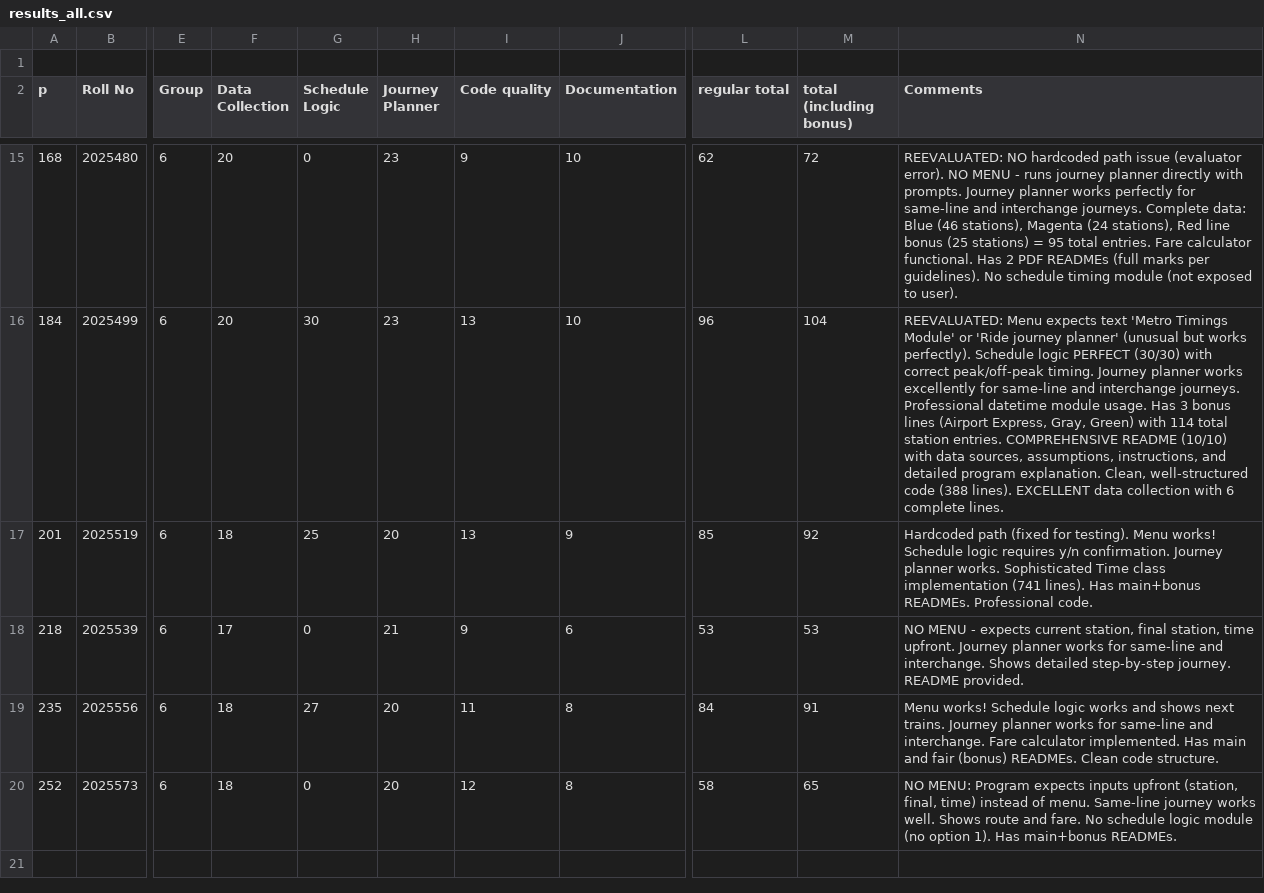
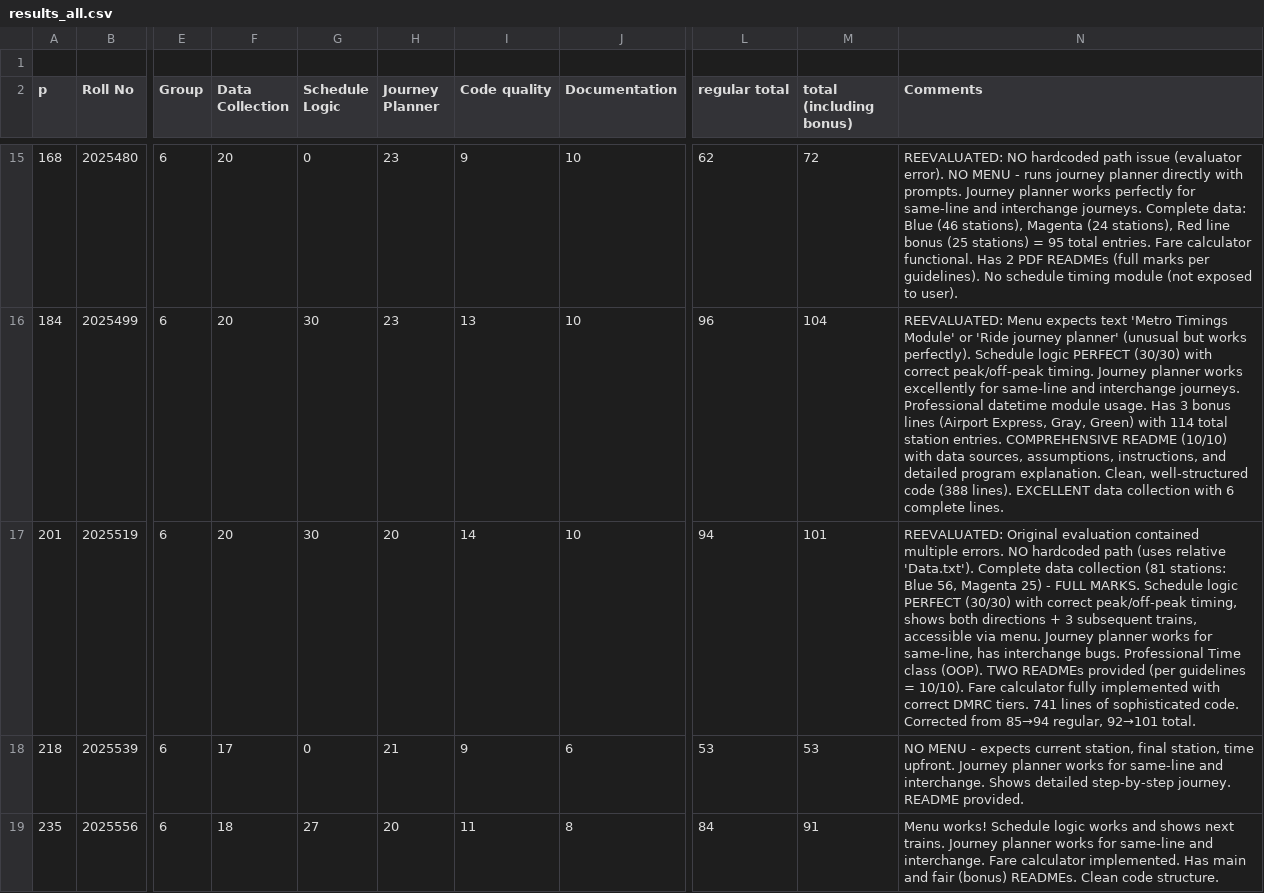
Before and after one commit to ShahnawazDev/ip-project-evaluation, a CSV file: results_all.csv, drawn as a sheet; only a part is shown, gaps mark what is left out; the shorter side is filled out with more unchanged rows; the diff names each change by its address in the sheet, - before the commit and + after, or states it on an @@ line.

```diff
--- a/results_all.csv
+++ b/results_all.csv
-F17 (Data Collection): 18
+F17 (Data Collection): 20
-G17 (Schedule Logic): 25
+G17 (Schedule Logic): 30
-I17 (Code quality): 13
+I17 (Code quality): 14
-J17 (Documentation): 9
+J17 (Documentation): 10
-L17 (regular total): 85
+L17 (regular total): 94
-M17 (total (including bonus)): 92
+M17 (total (including bonus)): 101
-N17 (Comments): Hardcoded path (fixed for testing). Menu works! Schedule logic requires y/n confirmation. Journey planner works. Sophisticated Time class implementation (741 lines). Has main+bonus READMEs. Professional code.
+N17 (Comments): REEVALUATED: Original evaluation contained multiple errors. NO hardcoded path (uses relative 'Data.txt'). Complete data collection (81 stations: Blue 56, Magenta 25) - FULL MARKS. Schedule logic PERFECT (30/30) with correct peak/off-peak timing, shows both directions + 3 subsequent trains, accessible via menu. Journey planner works for same-line, has interchange bugs. Professional Time class (OOP). TWO READMEs provided (per guidelines = 10/10). Fare calculator fully implemented with correct DMRC tiers. 741 lines of sophisticated code. Corrected from 85→94 regular, 92→101 total.
```
Also changed, not shown: 5 other files.
